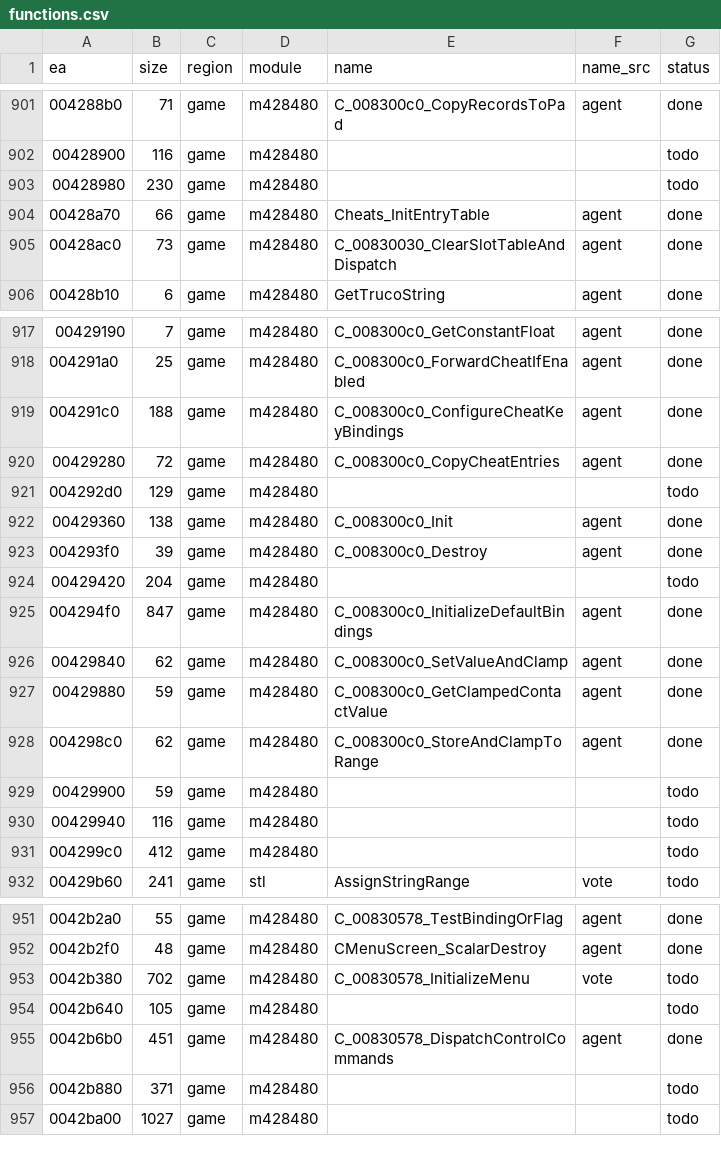
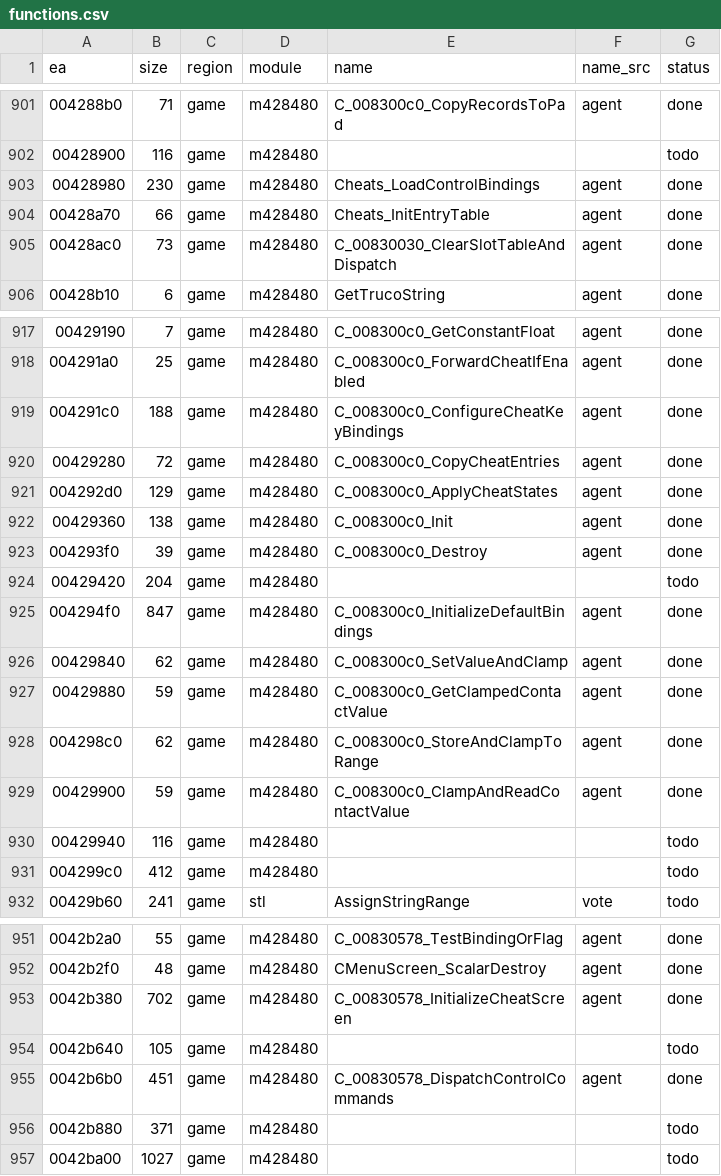
Before and after one commit to eonflux7/csf-re, a CSV file: db/functions.csv, drawn as a sheet; only a part is shown, gaps mark what is left out; the diff covers the shown part only.

```diff
--- a/db/functions.csv
+++ b/db/functions.csv
@@ -902,3 +902,3 @@ ea,size,region,module,name,name_src,status
 00428900,116,game,m428480,,,todo
-00428980,230,game,m428480,,,todo
+00428980,230,game,m428480,Cheats_LoadControlBindings,agent,done
 00428a70,66,game,m428480,Cheats_InitEntryTable,agent,done
@@ -920,3 +920,3 @@ ea,size,region,module,name,name_src,status
 00429280,72,game,m428480,C_008300c0_CopyCheatEntries,agent,done
-004292d0,129,game,m428480,,,todo
+004292d0,129,game,m428480,C_008300c0_ApplyCheatStates,agent,done
 00429360,138,game,m428480,C_008300c0_Init,agent,done
@@ -928,3 +928,3 @@ ea,size,region,module,name,name_src,status
 004298c0,62,game,m428480,C_008300c0_StoreAndClampToRange,agent,done
-00429900,59,game,m428480,,,todo
+00429900,59,game,m428480,C_008300c0_ClampAndReadContactValue,agent,done
 00429940,116,game,m428480,,,todo
@@ -952,3 +952,3 @@ ea,size,region,module,name,name_src,status
 0042b2f0,48,game,m428480,CMenuScreen_ScalarDestroy,agent,done
-0042b380,702,game,m428480,C_00830578_InitializeMenu,vote,todo
+0042b380,702,game,m428480,C_00830578_InitializeCheatScreen,agent,done
 0042b640,105,game,m428480,,,todo
```
Also changed, not shown: 29 edited cells elsewhere in this file, 14 other files.
